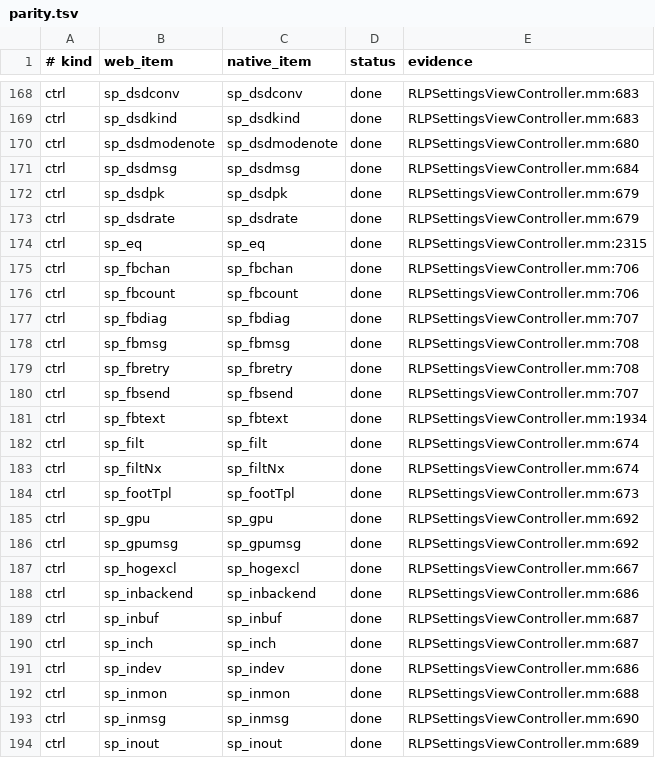
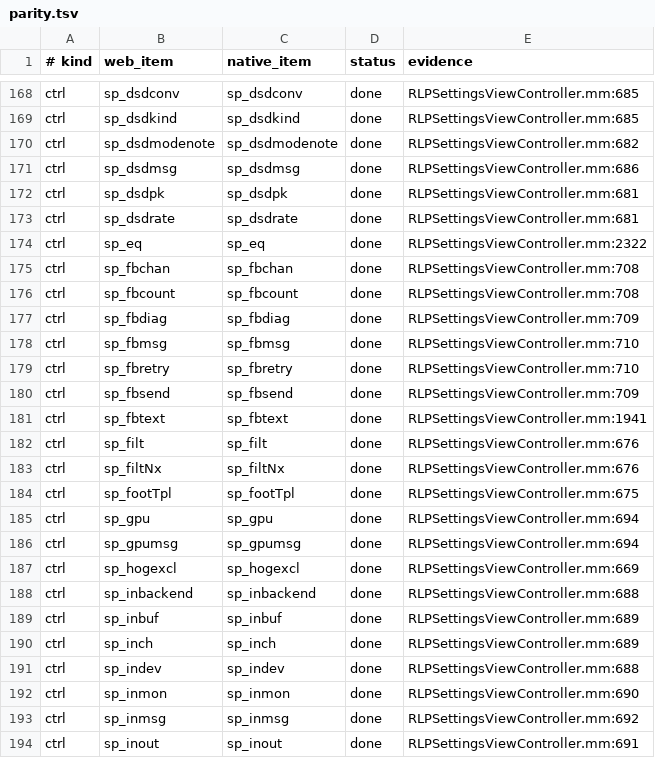
Before and after one commit to BH2VOQ/RLPlayer-Mac, a TSV file: docs/native-ui/parity.tsv, drawn as a sheet; only a part is shown, gaps mark what is left out; the diff covers the shown part only; the diff names each change by its address in the sheet, - before the commit and + after, or states it on an @@ line.

```diff
--- a/docs/native-ui/parity.tsv
+++ b/docs/native-ui/parity.tsv
-E168:E169 (evidence): RLPSettingsViewController.mm:683
+E168:E169 (evidence): RLPSettingsViewController.mm:685
-E170 (evidence): RLPSettingsViewController.mm:680
+E170 (evidence): RLPSettingsViewController.mm:682
-E171 (evidence): RLPSettingsViewController.mm:684
+E171 (evidence): RLPSettingsViewController.mm:686
-E172:E173 (evidence): RLPSettingsViewController.mm:679
+E172:E173 (evidence): RLPSettingsViewController.mm:681
-E174 (evidence): RLPSettingsViewController.mm:2315
+E174 (evidence): RLPSettingsViewController.mm:2322
-E175:E176 (evidence): RLPSettingsViewController.mm:706
+E175:E176 (evidence): RLPSettingsViewController.mm:708
-E177 (evidence): RLPSettingsViewController.mm:707
+E177 (evidence): RLPSettingsViewController.mm:709
-E178:E179 (evidence): RLPSettingsViewController.mm:708
+E178:E179 (evidence): RLPSettingsViewController.mm:710
-E180 (evidence): RLPSettingsViewController.mm:707
+E180 (evidence): RLPSettingsViewController.mm:709
-E181 (evidence): RLPSettingsViewController.mm:1934
+E181 (evidence): RLPSettingsViewController.mm:1941
-E182:E183 (evidence): RLPSettingsViewController.mm:674
+E182:E183 (evidence): RLPSettingsViewController.mm:676
-E184 (evidence): RLPSettingsViewController.mm:673
+E184 (evidence): RLPSettingsViewController.mm:675
-E185:E186 (evidence): RLPSettingsViewController.mm:692
+E185:E186 (evidence): RLPSettingsViewController.mm:694
-E187 (evidence): RLPSettingsViewController.mm:667
+E187 (evidence): RLPSettingsViewController.mm:669
-E188 (evidence): RLPSettingsViewController.mm:686
+E188 (evidence): RLPSettingsViewController.mm:688
-E189:E190 (evidence): RLPSettingsViewController.mm:687
+E189:E190 (evidence): RLPSettingsViewController.mm:689
-E191 (evidence): RLPSettingsViewController.mm:686
+E191 (evidence): RLPSettingsViewController.mm:688
-E192 (evidence): RLPSettingsViewController.mm:688
+E192 (evidence): RLPSettingsViewController.mm:690
-E193 (evidence): RLPSettingsViewController.mm:690
+E193 (evidence): RLPSettingsViewController.mm:692
-E194 (evidence): RLPSettingsViewController.mm:689
+E194 (evidence): RLPSettingsViewController.mm:691
```
Also changed, not shown: 1 added row and 149 edited cells elsewhere in this file, 11 other files.
